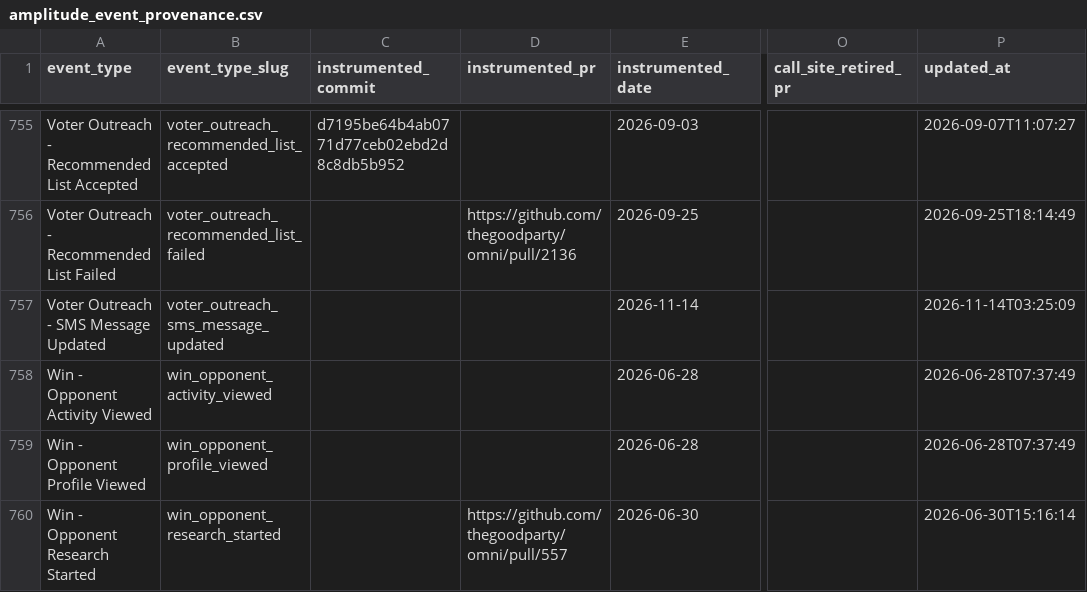
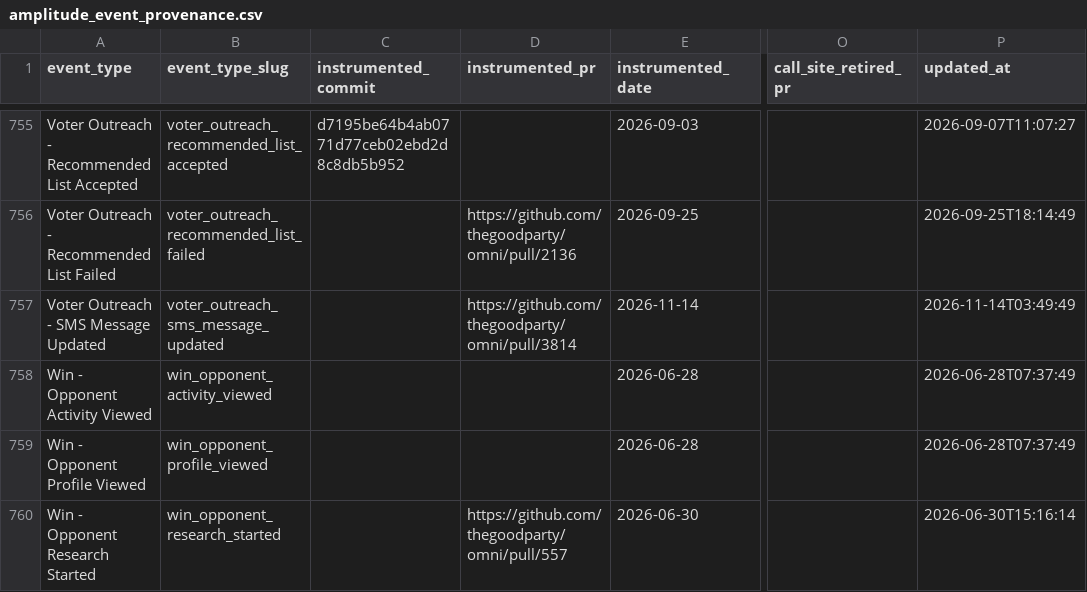
Before and after one commit to thegoodparty/omni, a CSV file: packages/runbooks/scripts/python/instrumentation_data/amplitude_event_provenance.csv, drawn as a sheet; only a part is shown, gaps mark what is left out; the diff names each change by its address in the sheet, - before the commit and + after, or states it on an @@ line.

```diff
--- a/packages/runbooks/scripts/python/instrumentation_data/amplitude_event_provenance.csv
+++ b/packages/runbooks/scripts/python/instrumentation_data/amplitude_event_provenance.csv
-D757 (instrumented_pr): (empty)
+D757 (instrumented_pr): https://github.com/thegoodparty/omni/pull/3814
-P757 (updated_at): 2026-11-14T03:25:09
+P757 (updated_at): 2026-11-14T03:49:49
```
